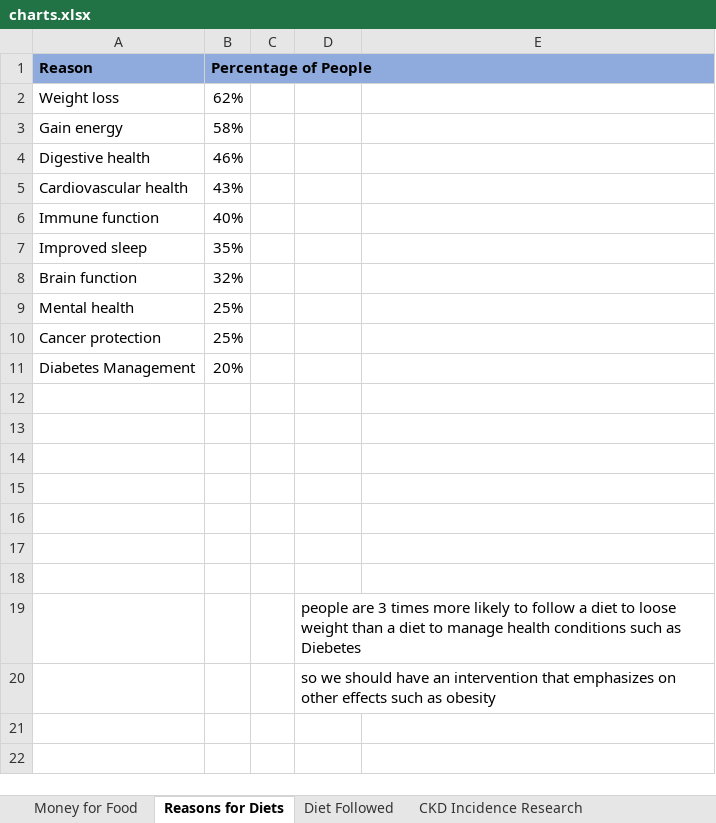
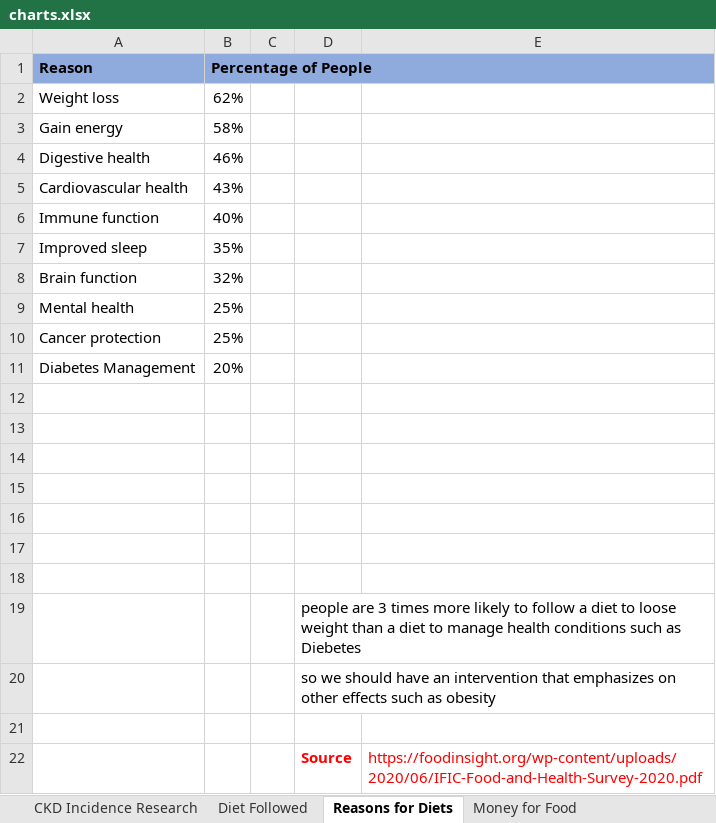
Before and after one commit to nmmarcelnv/cmsdatajam, an Excel workbook: reports/charts.xlsx, sheet Reasons for Diets, drawn as a sheet; values as stored, in another font and other column widths than the file's, no borders; charts and pictures not drawn; the diff names each change by its address in the sheet, - before the commit and + after, or states it on an @@ line.

```diff
--- a/reports/charts.xlsx (sheet Reasons for Diets)
+++ b/reports/charts.xlsx (sheet Reasons for Diets)
@@ sheet tab order changed: CKD Incidence Research | Diet Followed | Reasons for Diets | Money for Food @@
+row 21: (empty)
+row 22:  |  |  | Source | https://foodinsight.org/wp-content/uploads/2020/06/IFIC-Food-and-Health-Survey-2020.pdf
```
Also changed, not shown: sheet Money for Food, sheet CKD Incidence Research, sheet Diet Followed, charts or pictures, 3 other files.
